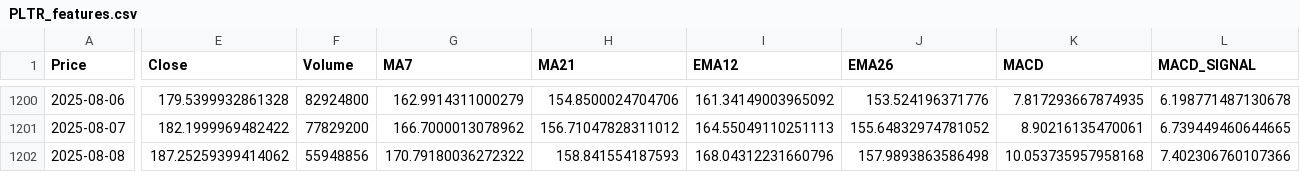
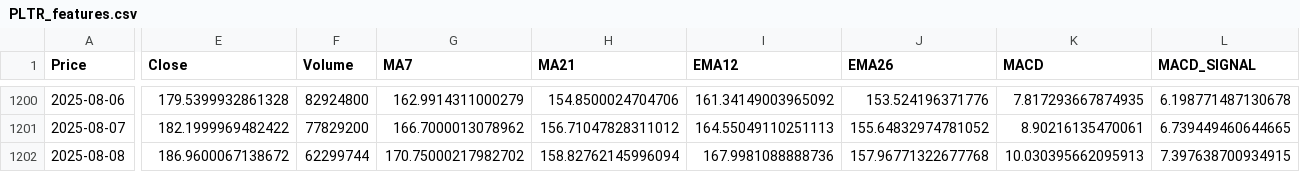
Before and after one commit to eziquiolobao/ML_Stock_Price_Prediction, a CSV file: PLTR_features.csv, drawn as a sheet; only a part is shown, gaps mark what is left out; the diff covers the shown part only; the diff names each change by its address in the sheet, - before the commit and + after, or states it on an @@ line.

```diff
--- a/PLTR_features.csv
+++ b/PLTR_features.csv
-E1202 (Close): 187.25259399414062
+E1202 (Close): 186.9600067138672
-F1202 (Volume): 55948856
+F1202 (Volume): 62299744
-G1202 (MA7): 170.79180036272322
+G1202 (MA7): 170.75000217982702
-H1202 (MA21): 158.841554187593
+H1202 (MA21): 158.82762145996094
-I1202 (EMA12): 168.04312231660796
+I1202 (EMA12): 167.9981088888736
-J1202 (EMA26): 157.9893863586498
+J1202 (EMA26): 157.96771322677768
-K1202 (MACD): 10.053735957958168
+K1202 (MACD): 10.030395662095913
-L1202 (MACD_SIGNAL): 7.402306760107366
+L1202 (MACD_SIGNAL): 7.397638700934915
```
Also changed, not shown: 8 edited cells elsewhere in this file, 3 other files.
